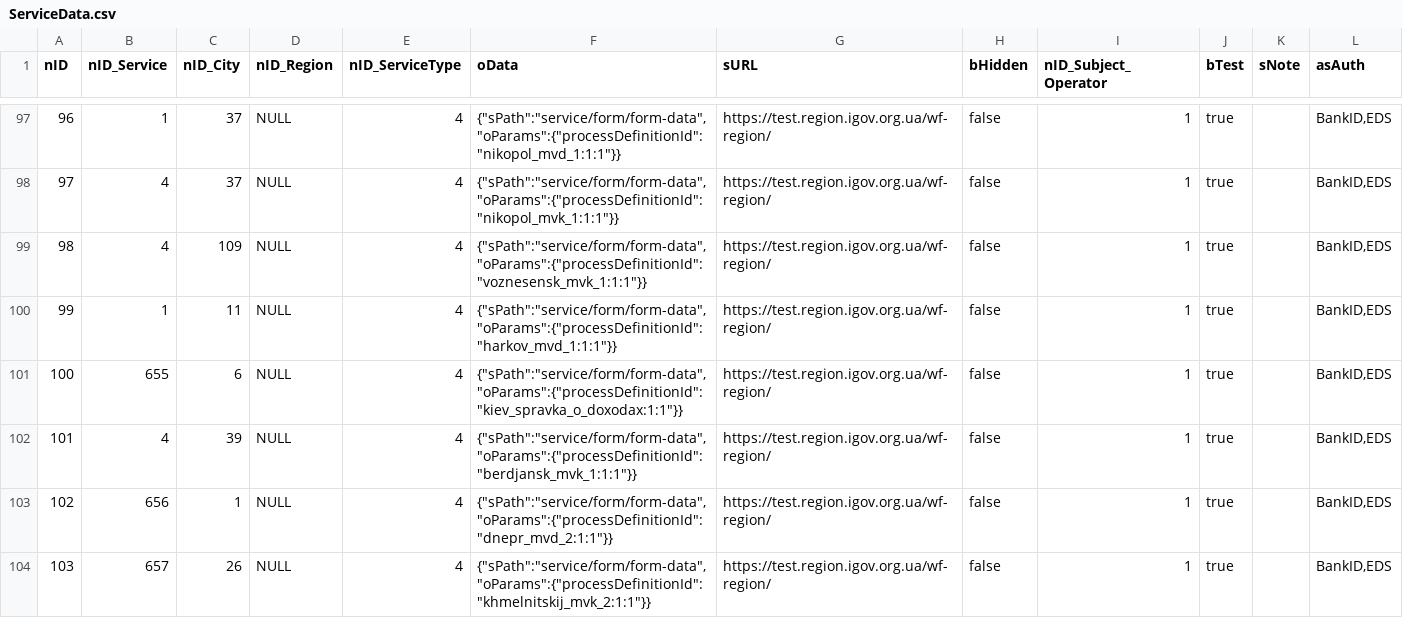
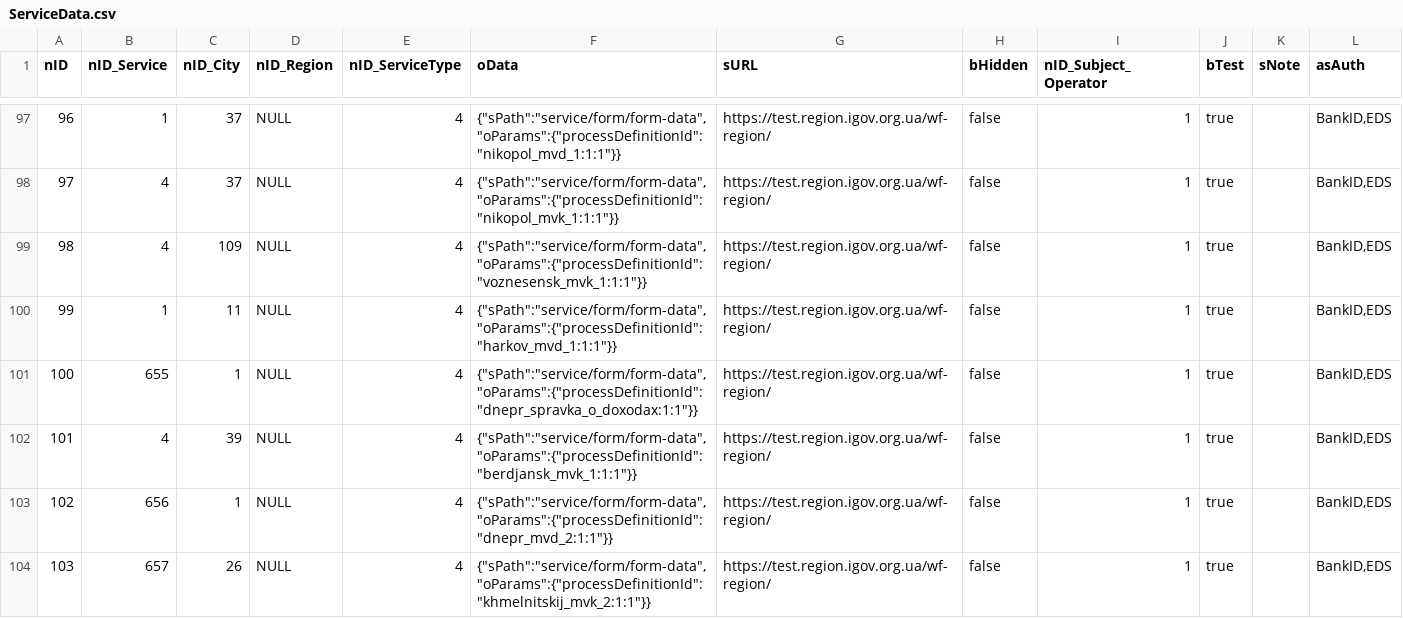
Before and after one commit to e-government-ua/_Kiev, a CSV file: wf-central/src/main/resources/data/ServiceData.csv, drawn as a sheet; only a part is shown, gaps mark what is left out.

```diff
--- a/wf-central/src/main/resources/data/ServiceData.csv
+++ b/wf-central/src/main/resources/data/ServiceData.csv
@@ -100,3 +100,3 @@ nID;nID_Service;nID_City;nID_Region;nID_ServiceType;oData;sURL;bHidden;nID_Subje
 99;1;11;NULL;4;{"sPath":"service/form/form-data","oParams":{"processDefinitionId":"harkov_mvd_1:1:1"}};https://test.region.igov.org.ua/wf-region/;false;1;true;;BankID,EDS
-100;655;6;NULL;4;{"sPath":"service/form/form-data","oParams":{"processDefinitionId":"kiev_spravka_o_doxodax:1:1"}};https://test.region.igov.org.ua/wf-region/;false;1;true;;BankID,EDS
+100;655;1;NULL;4;{"sPath":"service/form/form-data","oParams":{"processDefinitionId":"dnepr_spravka_o_doxodax:1:1"}};https://test.region.igov.org.ua/wf-region/;false;1;true;;BankID,EDS
 101;4;39;NULL;4;{"sPath":"service/form/form-data","oParams":{"processDefinitionId":"berdjansk_mvk_1:1:1"}};https://test.region.igov.org.ua/wf-region/;false;1;true;;BankID,EDS
```
Also changed, not shown: 1 other file.
